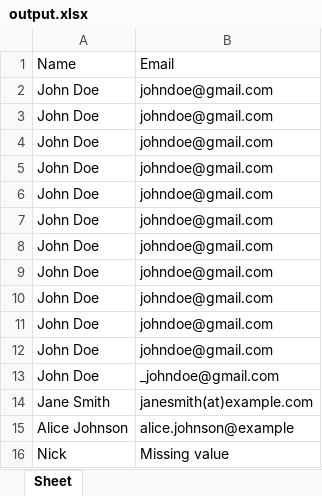
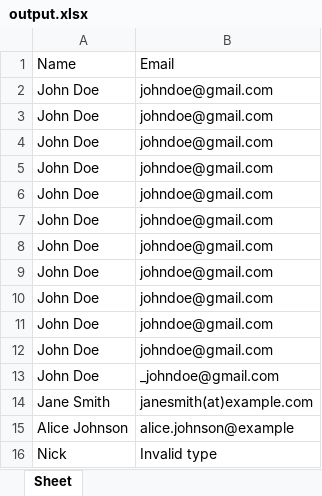
Before and after one commit to Nickodhiambo/Text-Based-Data-Cleaning-Assistant, an Excel workbook: CLI_Data_Cleaning_Tool/output.xlsx, sheet Sheet, drawn as a sheet; values as stored, in another font and other column widths than the file's, no borders; the diff names each change by its address in the sheet, - before the commit and + after, or states it on an @@ line.

```diff
--- a/CLI_Data_Cleaning_Tool/output.xlsx (sheet Sheet)
+++ b/CLI_Data_Cleaning_Tool/output.xlsx (sheet Sheet)
-B16: Missing value
+B16: Invalid type
```
Also changed, not shown: CLI_Data_Cleaning_Tool/output_1.xlsx, 1 other file.
